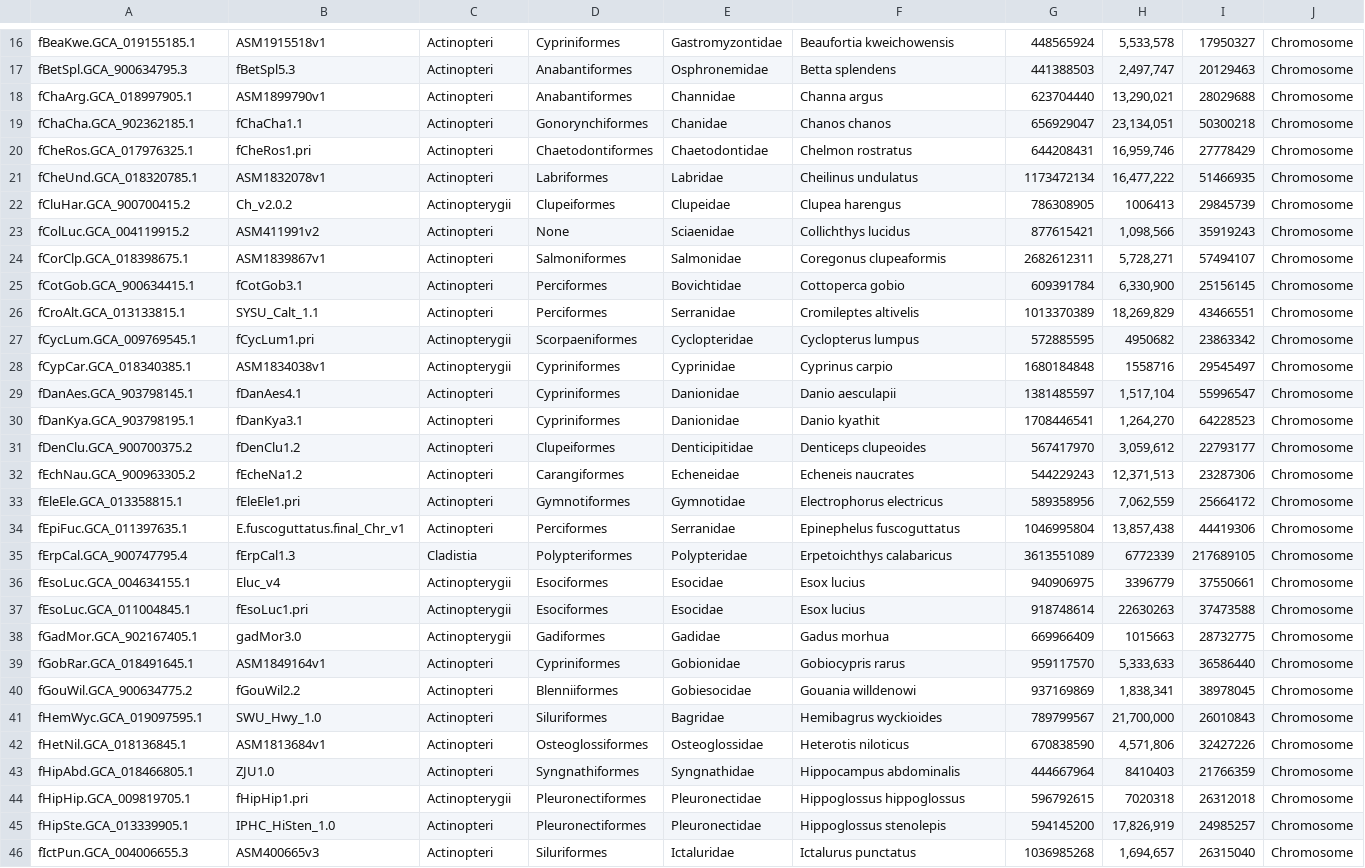
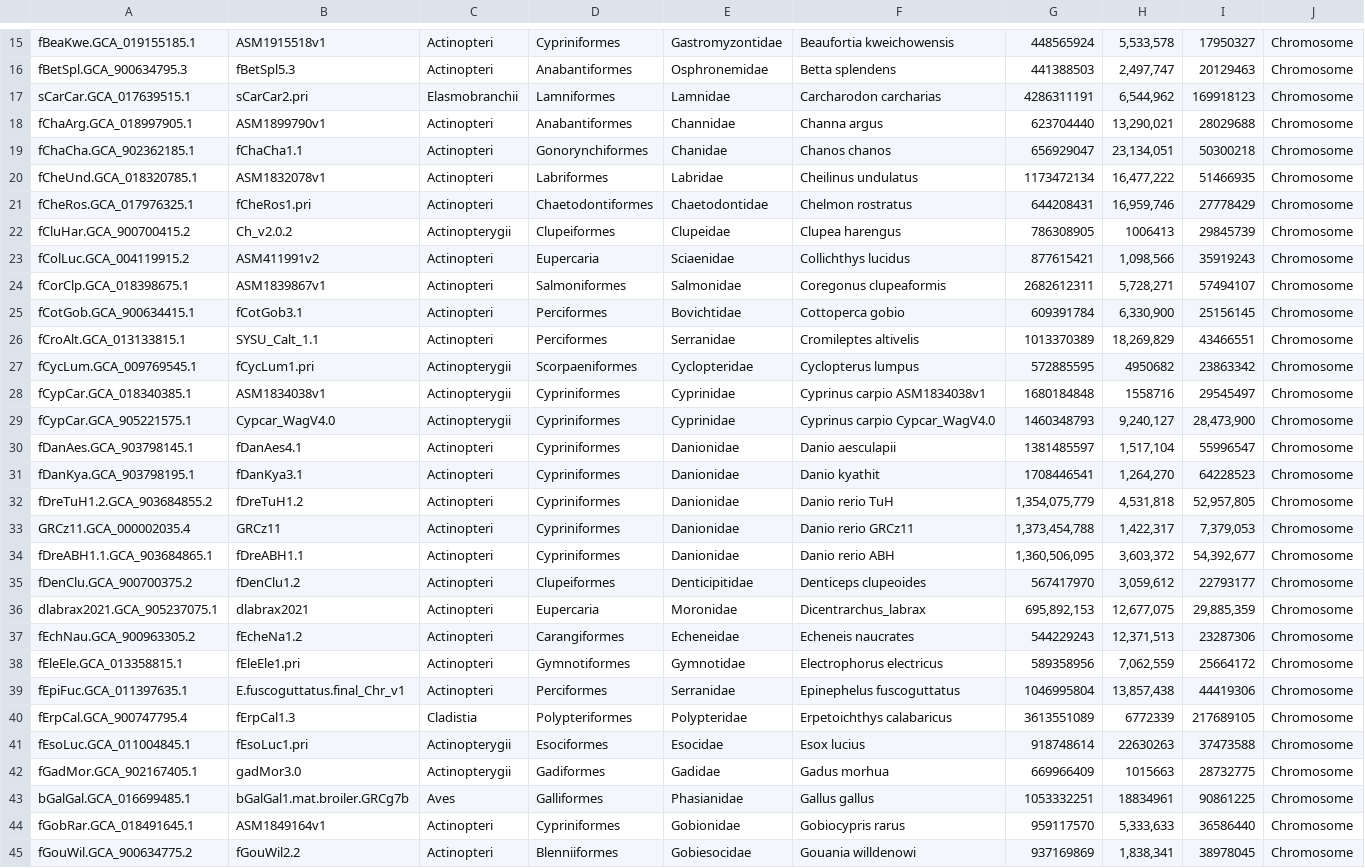
Before and after one commit to cbortoluzzi/LepCactusAlignment2023, a TSV file: DeepFin_v4/fish_202111.tsv, drawn as a sheet; only a part is shown, gaps mark what is left out; the shorter side is filled out with more unchanged rows; the diff covers the shown part only.

Commit message:
Update fish_202111.tsv

```diff
--- a/DeepFin_v4/fish_202111.tsv
+++ b/DeepFin_v4/fish_202111.tsv
@@ -17,8 +16,9 @@ fBeaKwe.GCA_019155185.1	ASM1915518v1	Actinopteri	Cypriniformes	Gastromyzontidae
 fBetSpl.GCA_900634795.3	fBetSpl5.3	Actinopteri	Anabantiformes	Osphronemidae	Betta splendens	441388503	2,497,747	20129463	Chromosome
+sCarCar.GCA_017639515.1	sCarCar2.pri	Elasmobranchii	Lamniformes	Lamnidae	Carcharodon carcharias	4286311191	6,544,962	169918123	Chromosome
 fChaArg.GCA_018997905.1	ASM1899790v1	Actinopteri	Anabantiformes	Channidae	Channa argus	623704440	13,290,021	28029688	Chromosome
 fChaCha.GCA_902362185.1	fChaCha1.1	Actinopteri	Gonorynchiformes	Chanidae	Chanos chanos	656929047	23,134,051	50300218	Chromosome
+fCheUnd.GCA_018320785.1	ASM1832078v1	Actinopteri	Labriformes	Labridae	Cheilinus undulatus	1173472134	16,477,222	51466935	Chromosome
 fCheRos.GCA_017976325.1	fCheRos1.pri	Actinopteri	Chaetodontiformes	Chaetodontidae	Chelmon rostratus	644208431	16,959,746	27778429	Chromosome
-fCheUnd.GCA_018320785.1	ASM1832078v1	Actinopteri	Labriformes	Labridae	Cheilinus undulatus	1173472134	16,477,222	51466935	Chromosome
 fCluHar.GCA_900700415.2	Ch_v2.0.2	Actinopterygii	Clupeiformes	Clupeidae	Clupea harengus	786308905	1006413	29845739	Chromosome
-fColLuc.GCA_004119915.2	ASM411991v2	Actinopteri	None	Sciaenidae	Collichthys lucidus	877615421	1,098,566	35919243	Chromosome
+fColLuc.GCA_004119915.2	ASM411991v2	Actinopteri	Eupercaria	Sciaenidae	Collichthys lucidus	877615421	1,098,566	35919243	Chromosome
 fCorClp.GCA_018398675.1	ASM1839867v1	Actinopteri	Salmoniformes	Salmonidae	Coregonus clupeaformis	2682612311	5,728,271	57494107	Chromosome
@@ -27,6 +27,11 @@ fCroAlt.GCA_013133815.1	SYSU_Calt_1.1	Actinopteri	Perciformes	Serranidae	Cromile
 fCycLum.GCA_009769545.1	fCycLum1.pri	Actinopterygii	Scorpaeniformes	Cyclopteridae	Cyclopterus lumpus	572885595	4950682	23863342	Chromosome
-fCypCar.GCA_018340385.1	ASM1834038v1	Actinopterygii	Cypriniformes	Cyprinidae	Cyprinus carpio	1680184848	1558716	29545497	Chromosome
+fCypCar.GCA_018340385.1	ASM1834038v1	Actinopterygii	Cypriniformes	Cyprinidae	Cyprinus carpio ASM1834038v1	1680184848	1558716	29545497	Chromosome
+fCypCar.GCA_905221575.1	Cypcar_WagV4.0	Actinopterygii	Cypriniformes	Cyprinidae	Cyprinus carpio Cypcar_WagV4.0	1460348793	9,240,127	28,473,900	Chromosome
 fDanAes.GCA_903798145.1	fDanAes4.1	Actinopteri	Cypriniformes	Danionidae	Danio aesculapii	1381485597	1,517,104	55996547	Chromosome
 fDanKya.GCA_903798195.1	fDanKya3.1	Actinopteri	Cypriniformes	Danionidae	Danio kyathit	1708446541	1,264,270	64228523	Chromosome
+fDreTuH1.2.GCA_903684855.2	fDreTuH1.2	Actinopteri	Cypriniformes	Danionidae	Danio rerio TuH	1,354,075,779	4,531,818	52,957,805	Chromosome
+GRCz11.GCA_000002035.4	GRCz11	Actinopteri	Cypriniformes	Danionidae	Danio rerio GRCz11	1,373,454,788	1,422,317	7,379,053	Chromosome
+fDreABH1.1.GCA_903684865.1	fDreABH1.1	Actinopteri	Cypriniformes	Danionidae	Danio rerio ABH	1,360,506,095	3,603,372	54,392,677	Chromosome
 fDenClu.GCA_900700375.2	fDenClu1.2	Actinopteri	Clupeiformes	Denticipitidae	Denticeps clupeoides	567417970	3,059,612	22793177	Chromosome
+dlabrax2021.GCA_905237075.1	dlabrax2021	Actinopteri	Eupercaria	Moronidae	Dicentrarchus_labrax	695,892,153	12,677,075	29,885,359	Chromosome
 fEchNau.GCA_900963305.2	fEcheNa1.2	Actinopteri	Carangiformes	Echeneidae	Echeneis naucrates	544229243	12,371,513	23287306	Chromosome
@@ -35,5 +40,5 @@ fEpiFuc.GCA_011397635.1	E.fuscoguttatus.final_Chr_v1	Actinopteri	Perciformes	Ser
 fErpCal.GCA_900747795.4	fErpCal1.3	Cladistia	Polypteriformes	Polypteridae	Erpetoichthys calabaricus	3613551089	6772339	217689105	Chromosome
-fEsoLuc.GCA_004634155.1	Eluc_v4	Actinopterygii	Esociformes	Esocidae	Esox lucius	940906975	3396779	37550661	Chromosome
 fEsoLuc.GCA_011004845.1	fEsoLuc1.pri	Actinopterygii	Esociformes	Esocidae	Esox lucius	918748614	22630263	37473588	Chromosome
 fGadMor.GCA_902167405.1	gadMor3.0	Actinopterygii	Gadiformes	Gadidae	Gadus morhua	669966409	1015663	28732775	Chromosome
+bGalGal.GCA_016699485.1	bGalGal1.mat.broiler.GRCg7b	Aves	Galliformes	Phasianidae	Gallus gallus	1053332251	18834961	90861225	Chromosome
 fGobRar.GCA_018491645.1	ASM1849164v1	Actinopteri	Cypriniformes	Gobionidae	Gobiocypris rarus	959117570	5,333,633	36586440	Chromosome
```
Also changed, not shown: 4 added rows, 3 removed rows, 4 moved rows and 6 edited cells elsewhere in this file.
